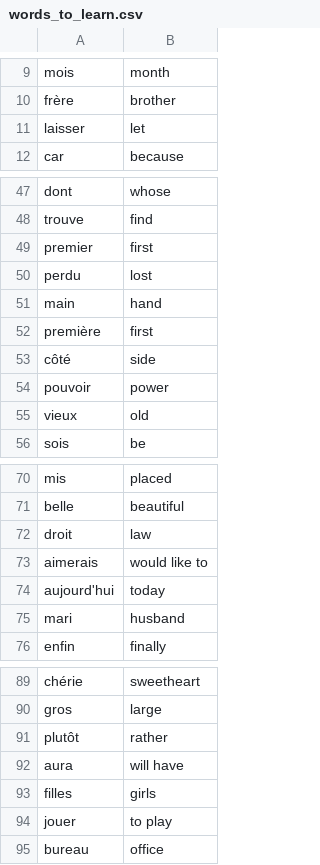
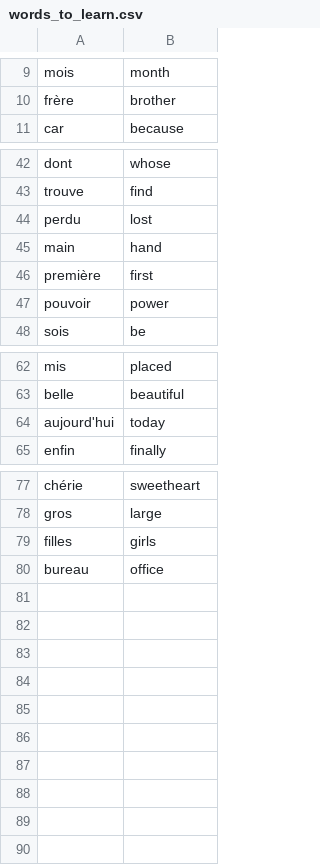
Before and after one commit to eelod9/PythonProject, a CSV file: FlashCard/data/words_to_learn.csv, drawn as a sheet; only a part is shown, gaps mark what is left out; the diff covers the shown part only.

```diff
--- a/FlashCard/data/words_to_learn.csv
+++ b/FlashCard/data/words_to_learn.csv
@@ -10,3 +10,2 @@ mois,month
 frère,brother
-laisser,let
 car,because
@@ -48,3 +43,2 @@ dont,whose
 trouve,find
-premier,first
 perdu,lost
@@ -52,5 +46,3 @@ main,hand
 première,first
-côté,side
 pouvoir,power
-vieux,old
 sois,be
@@ -71,6 +63,3 @@ mis,placed
 belle,beautiful
-droit,law
-aimerais,would like to
 aujourd'hui,today
-mari,husband
 enfin,finally
@@ -90,6 +78,3 @@ chérie,sweetheart
 gros,large
-plutôt,rather
-aura,will have
 filles,girls
-jouer,to play
 bureau,office
```
Also changed, not shown: 5 removed rows elsewhere in this file, 7 other files.
